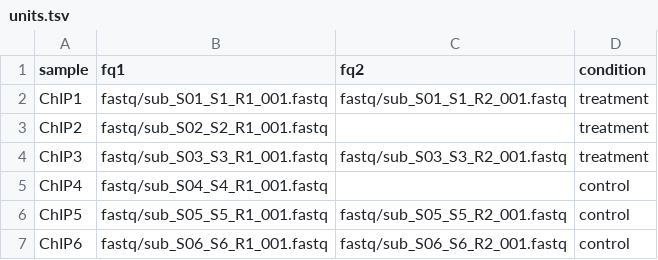
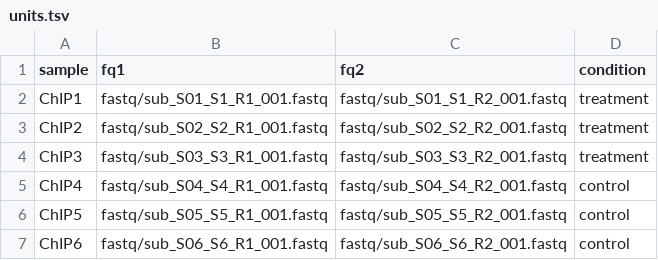
Before and after one commit to KoesGroup/Snakemake_ChIPseq_PE, a TSV file: units.tsv, drawn as a sheet.

Commit message:
Update units.tsv
now it works for PE data

```diff
--- a/units.tsv
+++ b/units.tsv
@@ -2,5 +2,5 @@ sample	fq1	fq2	condition
 ChIP1	fastq/sub_S01_S1_R1_001.fastq	fastq/sub_S01_S1_R2_001.fastq	treatment
-ChIP2	fastq/sub_S02_S2_R1_001.fastq		treatment
+ChIP2	fastq/sub_S02_S2_R1_001.fastq	fastq/sub_S02_S2_R2_001.fastq	treatment
 ChIP3	fastq/sub_S03_S3_R1_001.fastq	fastq/sub_S03_S3_R2_001.fastq	treatment
-ChIP4	fastq/sub_S04_S4_R1_001.fastq		control
+ChIP4	fastq/sub_S04_S4_R1_001.fastq	fastq/sub_S04_S4_R2_001.fastq	control
 ChIP5	fastq/sub_S05_S5_R1_001.fastq	fastq/sub_S05_S5_R2_001.fastq	control
```
